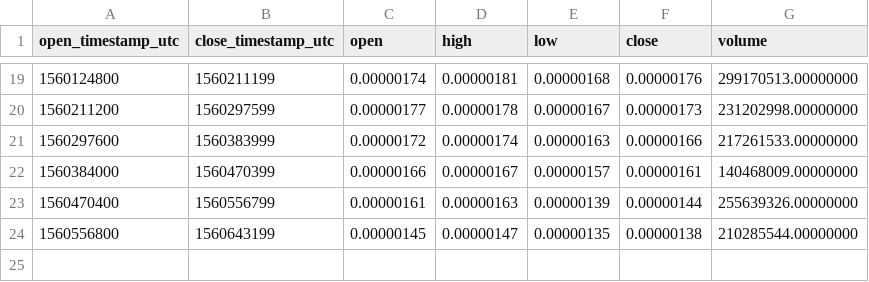
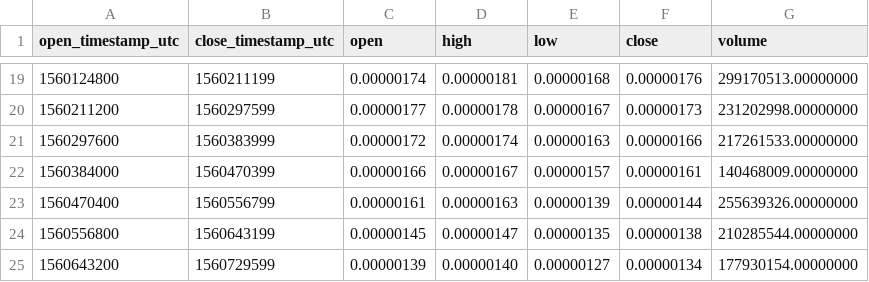
Before and after one commit to cryptobigbro/binance-TFUELBTC, a CSV file: binance-TFUELBTC-1d.csv, drawn as a sheet; only a part is shown, gaps mark what is left out.

```diff
--- a/binance-TFUELBTC-1d.csv
+++ b/binance-TFUELBTC-1d.csv
@@ -24 +24,2 @@ open_timestamp_utc,close_timestamp_utc,open,high,low,close,volume
 1560556800,1560643199,0.00000145,0.00000147,0.00000135,0.00000138,210285544.00000000
+1560643200,1560729599,0.00000139,0.00000140,0.00000127,0.00000134,177930154.00000000
```
Also changed, not shown: binance-TFUELBTC-1h.csv, 1 other file.
